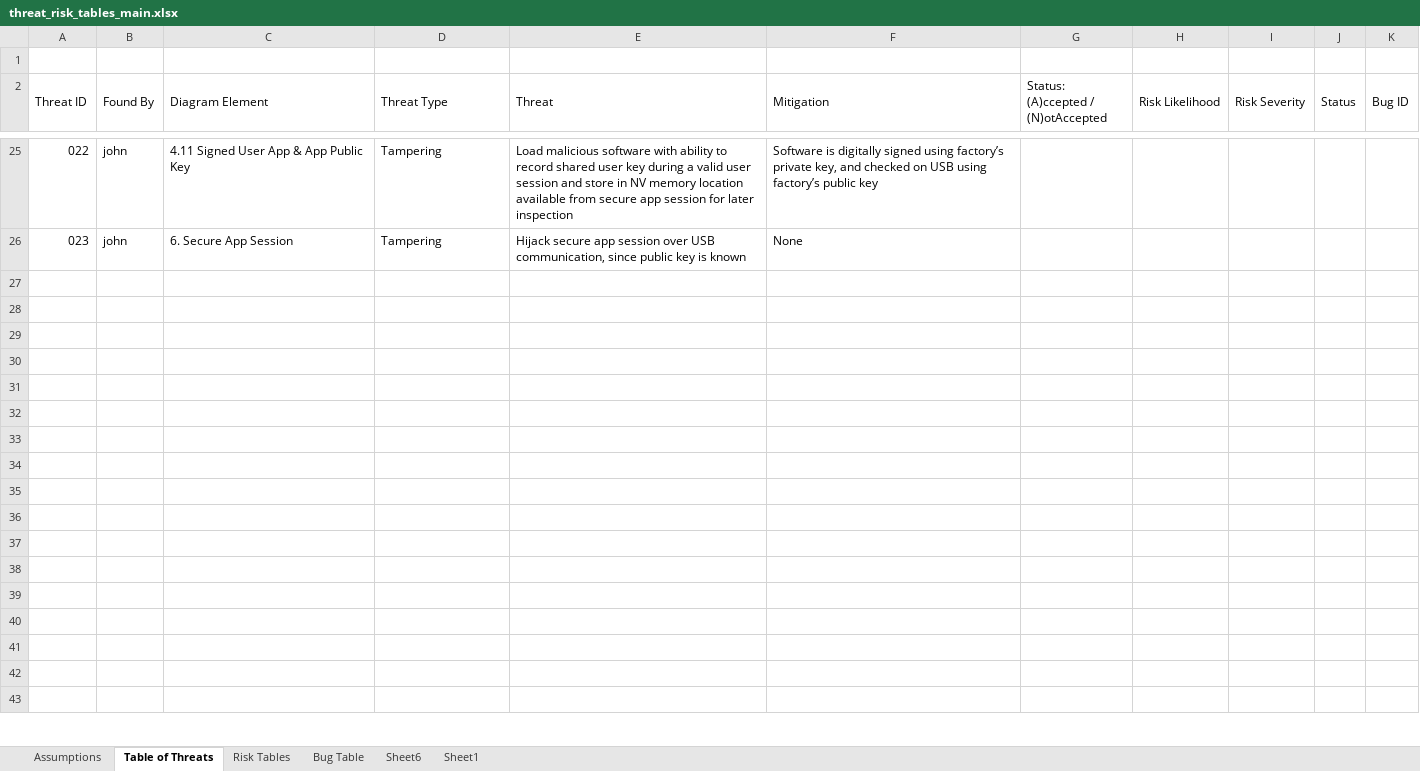
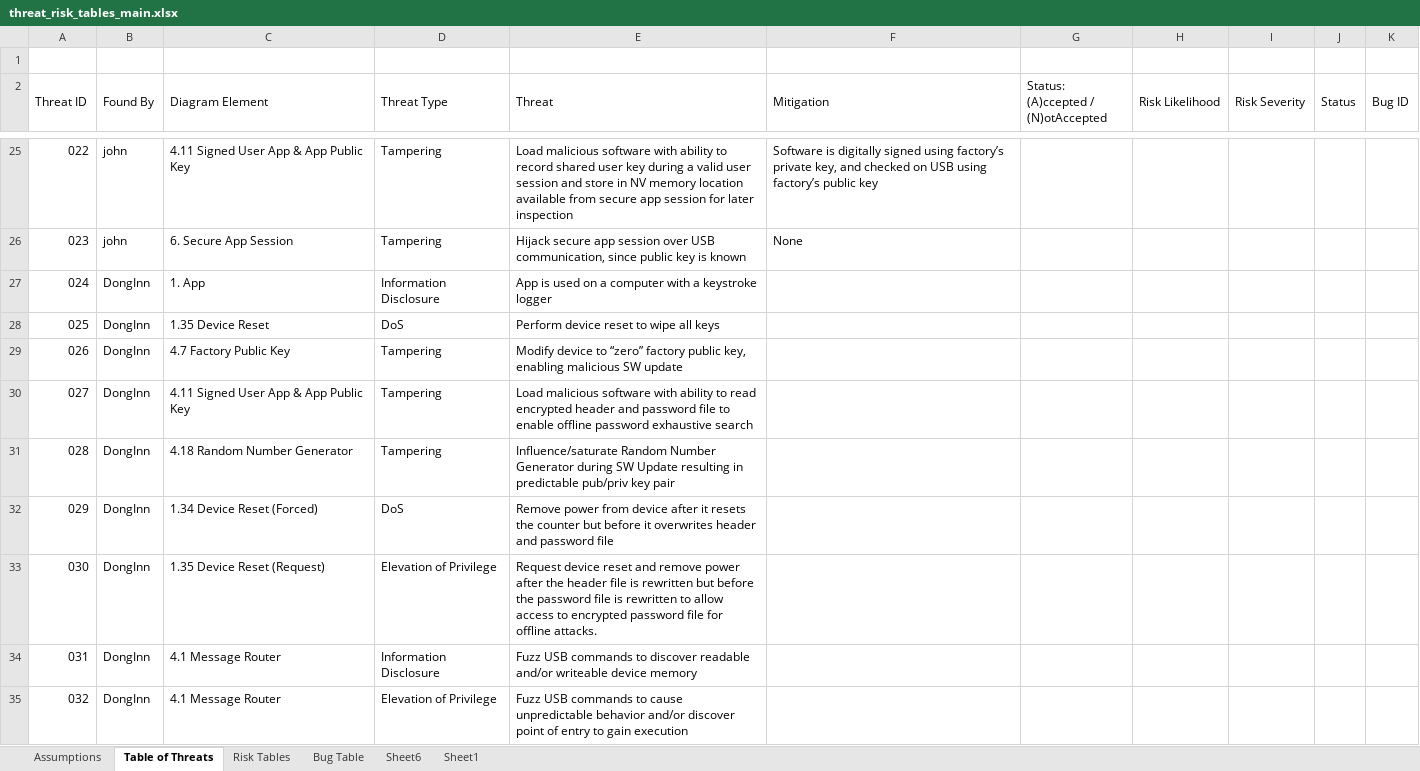
Before and after one commit to pacman47403/B547A1, an Excel workbook: threat_risk_tables_main.xlsx, sheet Table of Threats, drawn as a sheet; only a part is shown, gaps mark what is left out; the shorter side is filled out with more unchanged rows; values as stored, in another font and other column widths than the file's, no cell formats; the diff covers the shown part only; the diff names each change by its address in the sheet, - before the commit and + after, or states it on an @@ line.

Commit message:
UPDATED WITH DONGINN

```diff
--- a/threat_risk_tables_main.xlsx (sheet Table of Threats)
+++ b/threat_risk_tables_main.xlsx (sheet Table of Threats)
+row 27: 024 | DongInn | 1. App | Information Disclosure | App is used on a computer with a keystroke logger
+row 28: 025 | DongInn | 1.35 Device Reset | DoS | Perform device reset to wipe all keys
+row 29: 026 | DongInn | 4.7 Factory Public Key | Tampering | Modify device to “zero” factory public key, enabling malicious SW update
+row 30: 027 | DongInn | 4.11 Signed User App & App Public Key | Tampering | Load malicious software with ability to read encrypted header and password file to enable offline password exhaustive search
+row 31: 028 | DongInn | 4.18 Random Number Generator | Tampering | Influence/saturate Random Number Generator during SW Update resulting in predictable pub/priv key pair
+row 32: 029 | DongInn | 1.34 Device Reset (Forced) | DoS | Remove power from device after it resets the counter but before it overwrites header and password file
+row 33: 030 | DongInn | 1.35 Device Reset (Request) | Elevation of Privilege | Request device reset and remove power after the header file is rewritten but before the password file is rewritten to allow access to encrypted password file for offline attacks.
+row 34: 031 | DongInn | 4.1 Message Router | Information Disclosure | Fuzz USB commands to discover readable and/or writeable device memory
+row 35: 032 | DongInn | 4.1 Message Router | Elevation of Privilege | Fuzz USB commands to cause unpredictable behavior and/or discover point of entry to gain execution
```
Also changed, not shown: 38 added rows and 47 removed rows elsewhere in this sheet, cell formats.
